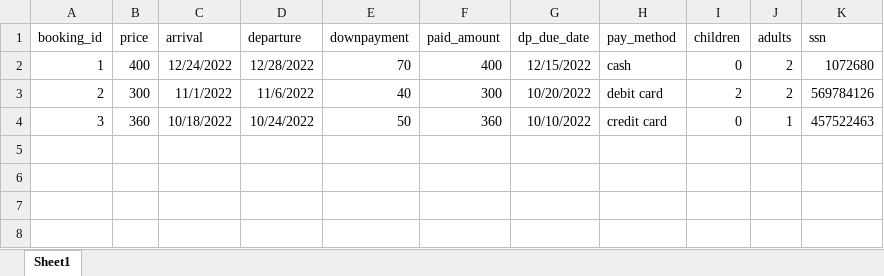
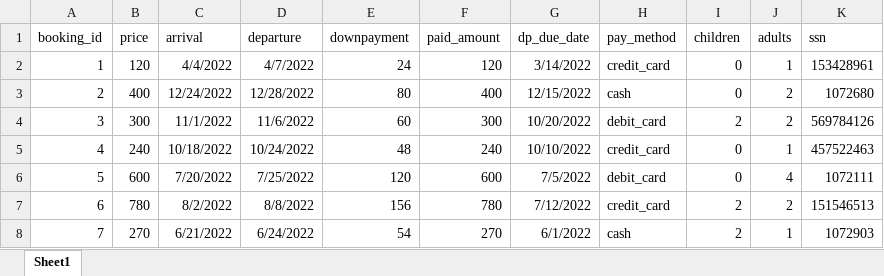
Before and after one commit to marosimosi/hotel_database, an Excel workbook: booking.xlsx, sheet Sheet1, drawn as a sheet; values as stored, in another font and other column widths than the file's, no borders; addresses are those after the commit; the diff names each change by its address in the sheet, - before the commit and + after, or states it on an @@ line.

Commit message:
Update booking.xlsx

```diff
--- a/booking.xlsx (sheet Sheet1)
+++ b/booking.xlsx (sheet Sheet1)
+row 2: 1 | 120 | 4/4/2022 | 4/7/2022 | 24 | 120 | 3/14/2022 | credit_card | 0 | 1 | 153428961
-A3 (booking_id): 1
+A3 (booking_id): 2
-E3 (downpayment): 70
+E3 (downpayment): 80
-A4 (booking_id): 2
+A4 (booking_id): 3
-E4 (downpayment): 40
+E4 (downpayment): 60
-H4 (pay_method): debit card
+H4 (pay_method): debit_card
-A5 (booking_id): 3
+A5 (booking_id): 4
-B5 (price): 360
+B5 (price): 240
-E5 (downpayment): 50
+E5 (downpayment): 48
-F5 (paid_amount): 360
+F5 (paid_amount): 240
-H5 (pay_method): credit card
+H5 (pay_method): credit_card
+row 6: 5 | 600 | 7/20/2022 | 7/25/2022 | 120 | 600 | 7/5/2022 | debit_card | 0 | 4 | 1072111
+row 7: 6 | 780 | 8/2/2022 | 8/8/2022 | 156 | 780 | 7/12/2022 | credit_card | 2 | 2 | 151546513
+row 8: 7 | 270 | 6/21/2022 | 6/24/2022 | 54 | 270 | 6/1/2022 | cash | 2 | 1 | 1072903
```
Also changed, not shown: 1 other file.
